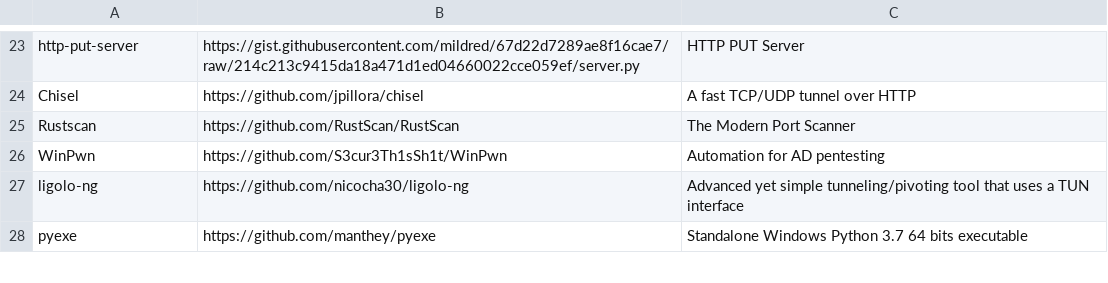
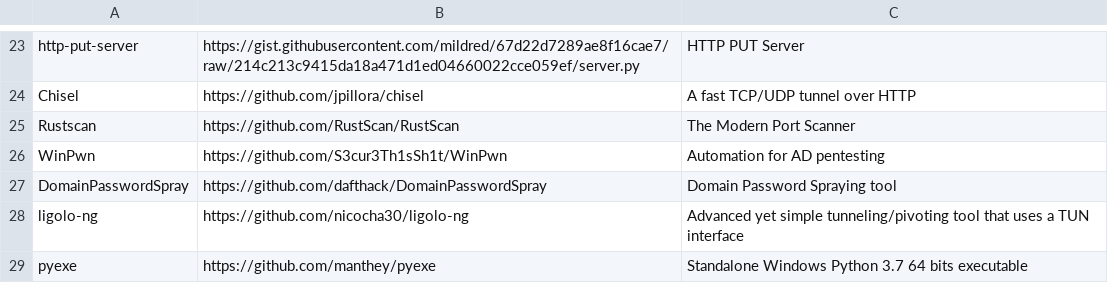
Before and after one commit to ThePorgs/Exegol-resources, a CSV file: resources_list.csv, drawn as a sheet; only a part is shown, gaps mark what is left out.

Commit message:
feat: DomainPasswordSpray

```diff
--- a/resources_list.csv
+++ b/resources_list.csv
@@ -26,2 +26,3 @@ Rustscan,https://github.com/RustScan/RustScan,The Modern Port Scanner
 WinPwn,https://github.com/S3cur3Th1sSh1t/WinPwn,Automation for AD pentesting
+DomainPasswordSpray,https://github.com/dafthack/DomainPasswordSpray,Domain Password Spraying tool
 ligolo-ng,https://github.com/nicocha30/ligolo-ng,Advanced yet simple tunneling/pivoting tool that uses a TUN interface
```
Also changed, not shown: 2 other files.
